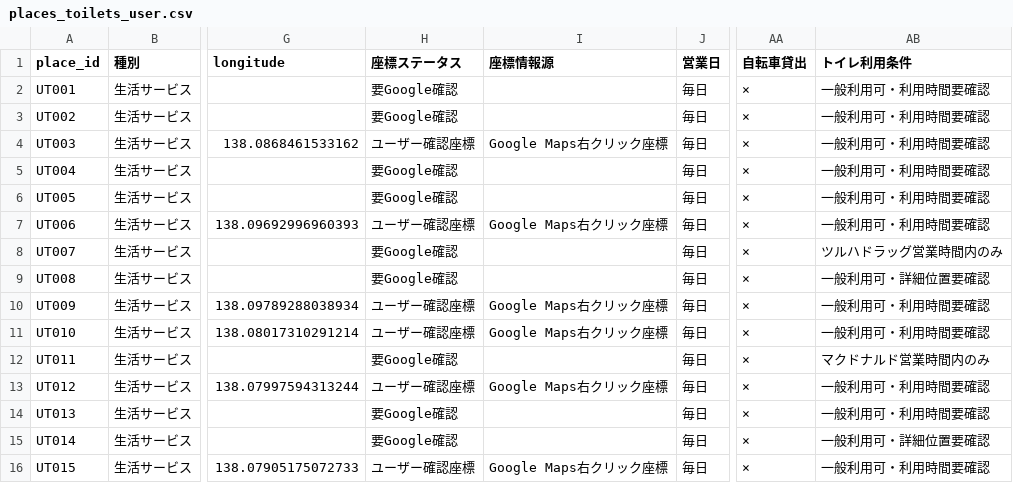
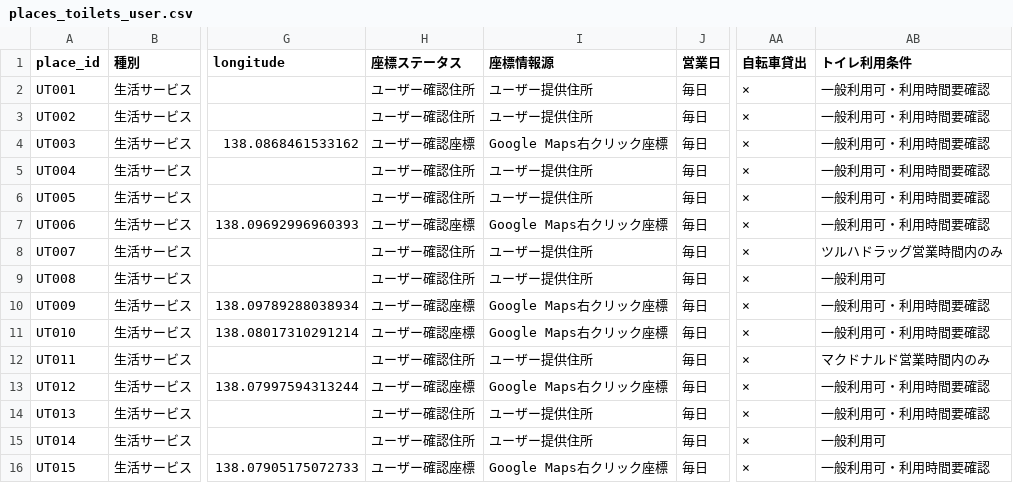
Before and after one commit to sususunosusumu/shimosuwa, a CSV file: data/places_toilets_user.csv, drawn as a sheet; only a part is shown, gaps mark what is left out; the diff names each change by its address in the sheet, - before the commit and + after, or states it on an @@ line.

Commit message:
Mark user-provided toilet locations as confirmed

```diff
--- a/data/places_toilets_user.csv
+++ b/data/places_toilets_user.csv
-H2:H3 (座標ステータス): 要Google確認
+H2:H3 (座標ステータス): ユーザー確認住所
-I2:I3 (座標情報源): (empty)
+I2:I3 (座標情報源): ユーザー提供住所
-H5:H6 (座標ステータス): 要Google確認
+H5:H6 (座標ステータス): ユーザー確認住所
-I5:I6 (座標情報源): (empty)
+I5:I6 (座標情報源): ユーザー提供住所
-H8:H9 (座標ステータス): 要Google確認
+H8:H9 (座標ステータス): ユーザー確認住所
-I8:I9 (座標情報源): (empty)
+I8:I9 (座標情報源): ユーザー提供住所
-AB9 (トイレ利用条件): 一般利用可・詳細位置要確認
+AB9 (トイレ利用条件): 一般利用可
-H12 (座標ステータス): 要Google確認
+H12 (座標ステータス): ユーザー確認住所
-I12 (座標情報源): (empty)
+I12 (座標情報源): ユーザー提供住所
-H14:H15 (座標ステータス): 要Google確認
+H14:H15 (座標ステータス): ユーザー確認住所
-I14:I15 (座標情報源): (empty)
+I14:I15 (座標情報源): ユーザー提供住所
-AB15 (トイレ利用条件): 一般利用可・詳細位置要確認
+AB15 (トイレ利用条件): 一般利用可
```
